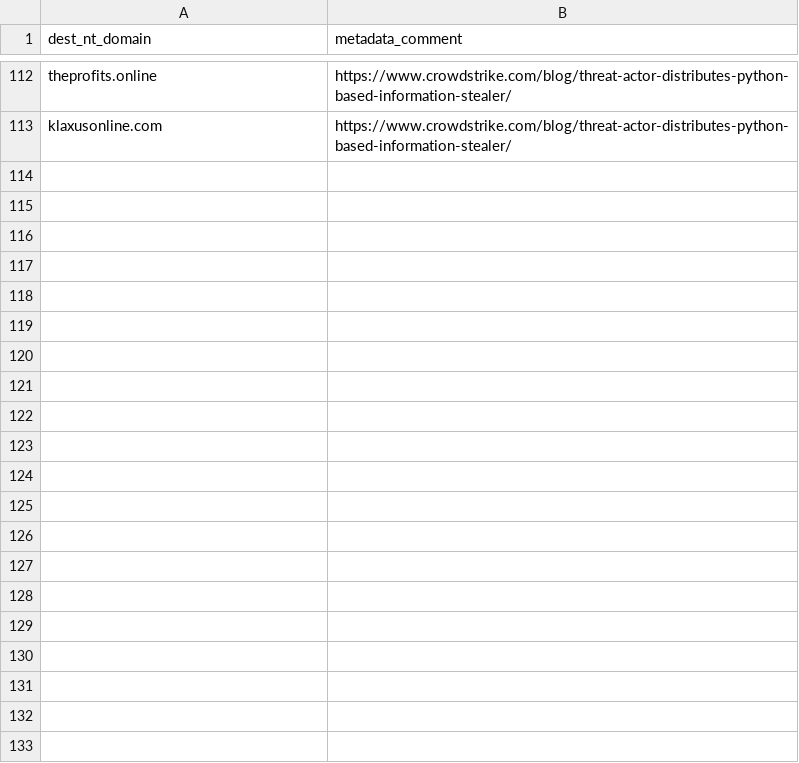
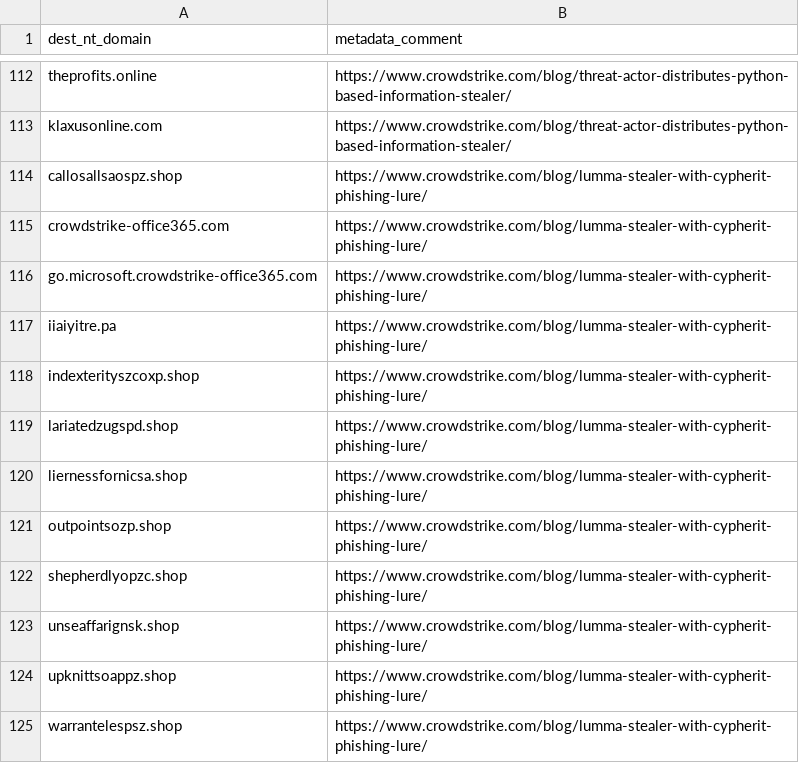
Before and after one commit to mthcht/Purpleteam, a CSV file: Detection/Threat Hunting/CROWDSTRIKE_BSOD_scams/IOCS/malicious_domains.csv, drawn as a sheet; only a part is shown, gaps mark what is left out.

Commit message:
Update malicious_domains.csv

```diff
--- a/Detection/Threat Hunting/CROWDSTRIKE_BSOD_scams/IOCS/malicious_domains.csv
+++ b/Detection/Threat Hunting/CROWDSTRIKE_BSOD_scams/IOCS/malicious_domains.csv
@@ -113 +113,13 @@ theprofits.online,https://www.crowdstrike.com/blog/threat-actor-distributes-pyth
 klaxusonline.com,https://www.crowdstrike.com/blog/threat-actor-distributes-python-based-information-stealer/
+callosallsaospz.shop,https://www.crowdstrike.com/blog/lumma-stealer-with-cypherit-phishing-lure/
+crowdstrike-office365.com,https://www.crowdstrike.com/blog/lumma-stealer-with-cypherit-phishing-lure/
+go.microsoft.crowdstrike-office365.com,https://www.crowdstrike.com/blog/lumma-stealer-with-cypherit-phishing-lure/
+iiaiyitre.pa,https://www.crowdstrike.com/blog/lumma-stealer-with-cypherit-phishing-lure/
+indexterityszcoxp.shop,https://www.crowdstrike.com/blog/lumma-stealer-with-cypherit-phishing-lure/
+lariatedzugspd.shop,https://www.crowdstrike.com/blog/lumma-stealer-with-cypherit-phishing-lure/
+liernessfornicsa.shop,https://www.crowdstrike.com/blog/lumma-stealer-with-cypherit-phishing-lure/
+outpointsozp.shop,https://www.crowdstrike.com/blog/lumma-stealer-with-cypherit-phishing-lure/
+shepherdlyopzc.shop,https://www.crowdstrike.com/blog/lumma-stealer-with-cypherit-phishing-lure/
+unseaffarignsk.shop,https://www.crowdstrike.com/blog/lumma-stealer-with-cypherit-phishing-lure/
+upknittsoappz.shop,https://www.crowdstrike.com/blog/lumma-stealer-with-cypherit-phishing-lure/
+warrantelespsz.shop,https://www.crowdstrike.com/blog/lumma-stealer-with-cypherit-phishing-lure/
```
